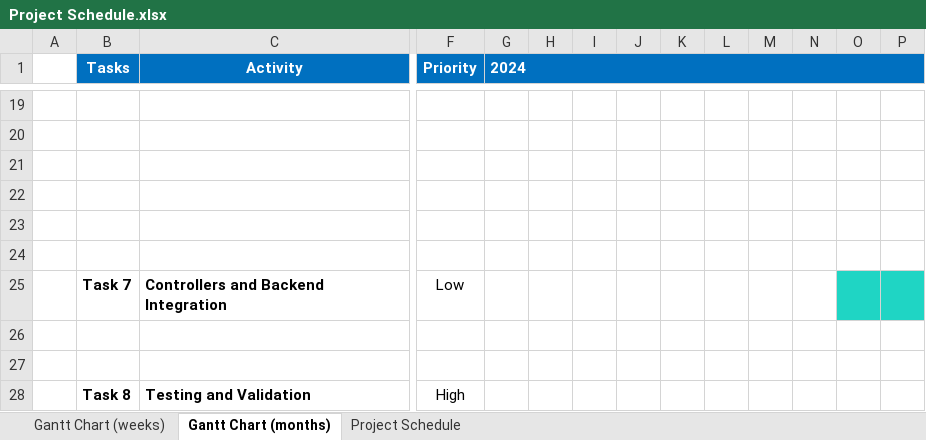
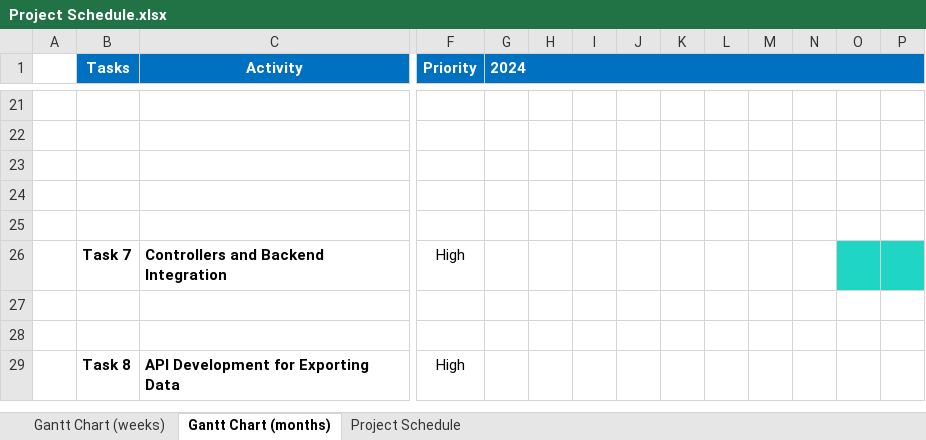
Before and after one commit to JLopez662/CHC-Portal, an Excel workbook: Project Management Docs/Project Schedule.xlsx, sheet Gantt Chart (months), drawn as a sheet; only a part is shown, gaps mark what is left out; values as stored, in another font and other column widths than the file's, no borders; conditional formats not drawn; removed rows and columns are numbered as before the commit, all else as after; rows hold the shown columns only; the diff covers the shown part only; the diff names each change by its address in the sheet, - before the commit and + after, or states it on an @@ line.

```diff
--- a/Project Management Docs/Project Schedule.xlsx (sheet Gantt Chart (months))
+++ b/Project Management Docs/Project Schedule.xlsx (sheet Gantt Chart (months))
-G1:Q1 merged
+G1:R1 merged
-row 24: (empty)
-F26 (Priority): Low
+F26 (Priority): High
-C29 (Activity): Testing and Validation
+C29 (Activity): API Development for Exporting Data
```
Also changed, not shown: 6 added rows, 4 edited cells, cell formats and merged cells elsewhere in this sheet, sheet Gantt Chart (weeks), sheet Project Schedule, 3 other files.
